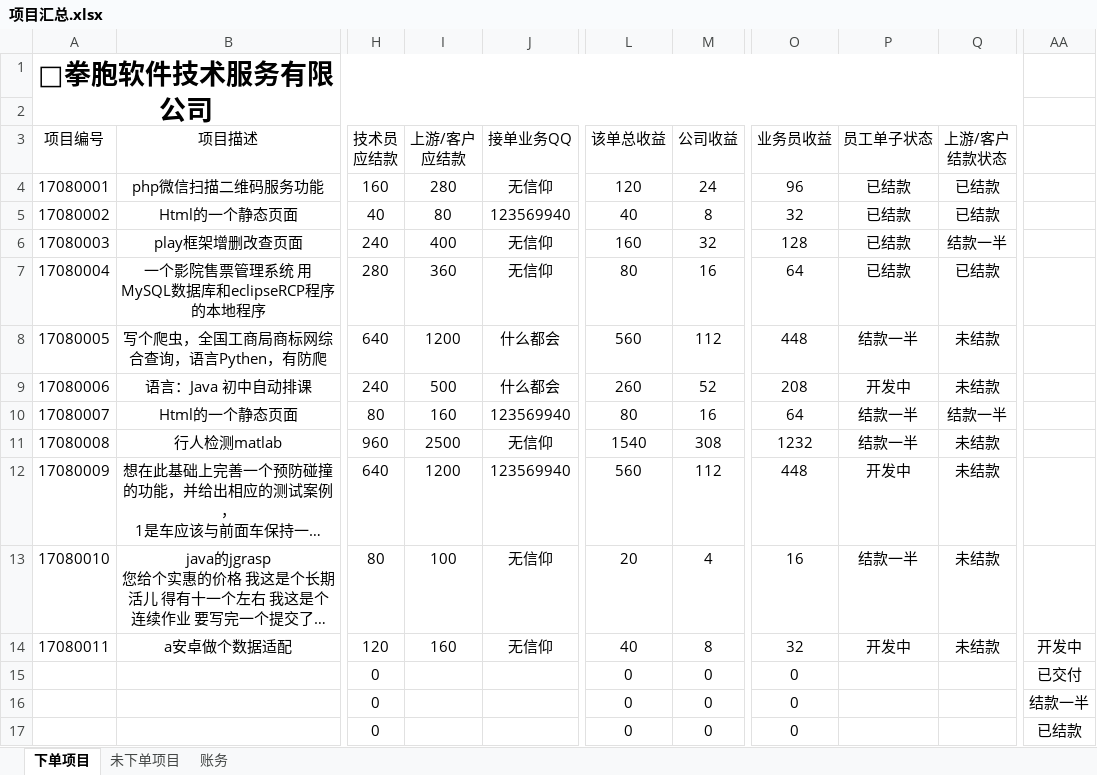
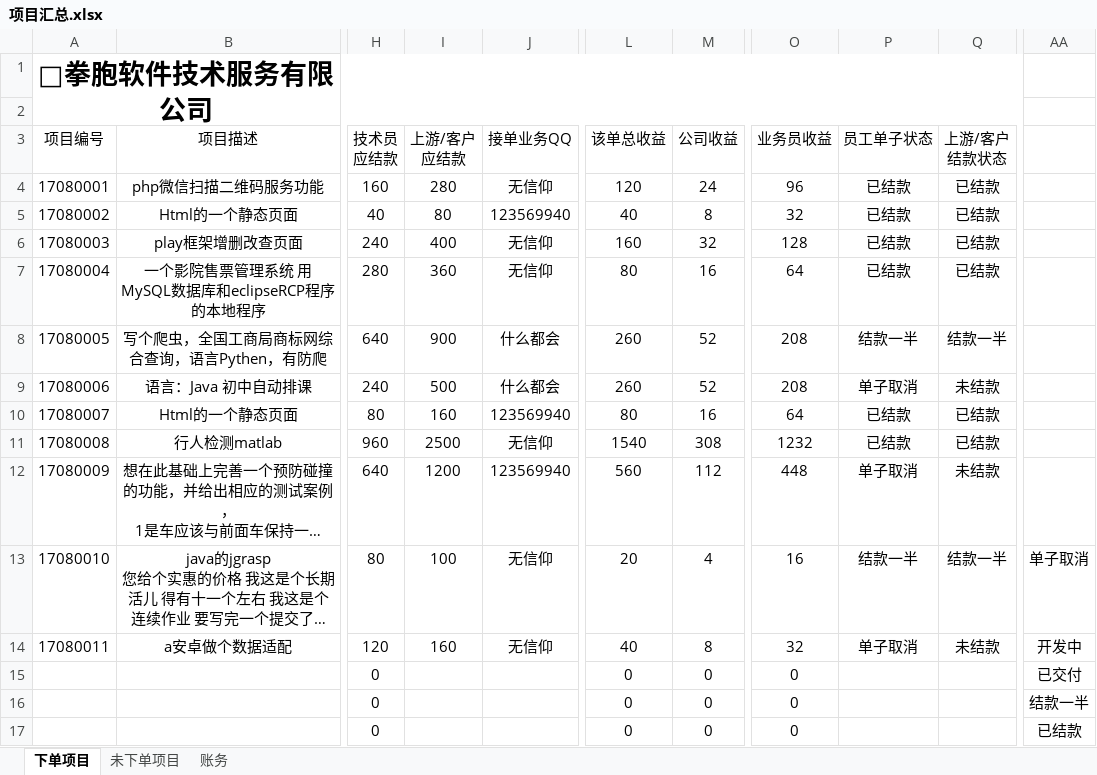
Before and after one commit to wsl4638886/fistbrother, an Excel workbook: 项目汇总.xlsx, sheet 下单项目, drawn as a sheet; only a part is shown, gaps mark what is left out; long unchanged cells end in …; values as stored, in another font and other column widths than the file's, no borders; the diff names each change by its address in the sheet, - before the commit and + after, or states it on an @@ line.

```diff
--- a/项目汇总.xlsx (sheet 下单项目)
+++ b/项目汇总.xlsx (sheet 下单项目)
-Q6 (上游/客户 结款状态): 结款一半
+Q6 (上游/客户 结款状态): 已结款
-I8 (上游/客户 应结款): 1200
+I8 (上游/客户 应结款): 900
-L8 (该单总收益): 560
+L8 (该单总收益): 260
-M8 (公司收益): 112
+M8 (公司收益): 52
-O8 (业务员收益): 448
+O8 (业务员收益): 208
-Q8 (上游/客户 结款状态): 未结款
+Q8 (上游/客户 结款状态): 结款一半
-P9 (员工单子状态): 开发中
+P9 (员工单子状态): 单子取消
-P10:P11 (员工单子状态): 结款一半
+P10:P11 (员工单子状态): 已结款
-Q10 (上游/客户 结款状态): 结款一半
+Q10 (上游/客户 结款状态): 已结款
-Q11 (上游/客户 结款状态): 未结款
+Q11 (上游/客户 结款状态): 已结款
-P12 (员工单子状态): 开发中
+P12 (员工单子状态): 单子取消
-Q13 (上游/客户 结款状态): 未结款
+Q13 (上游/客户 结款状态): 结款一半
-AA13: (empty)
+AA13: 单子取消
-P14 (员工单子状态): 开发中
+P14 (员工单子状态): 单子取消
```
Also changed, not shown: 1 other file.
